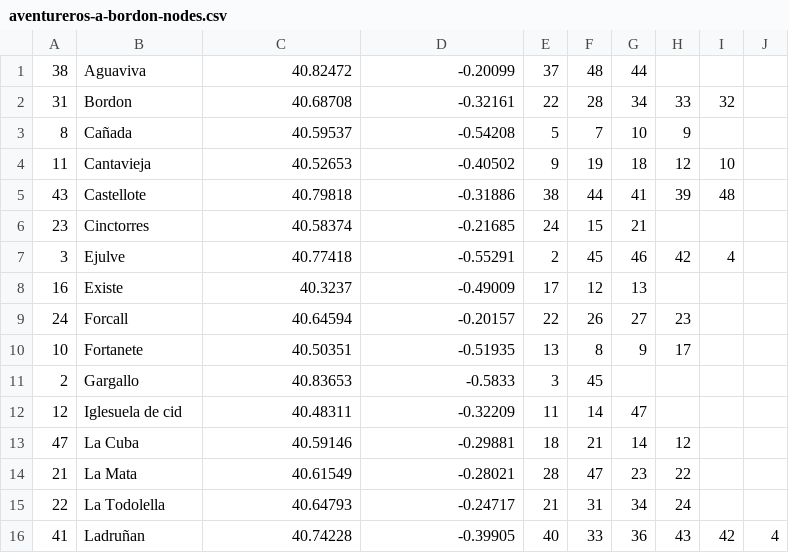
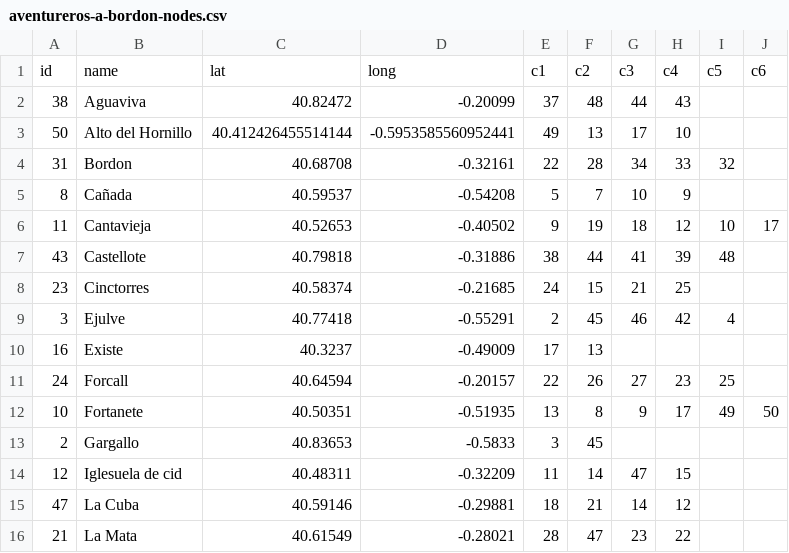
Before and after one commit to marcog83/ticket-to-raid-maestrazgo, a CSV file: src/data/aventureros-a-bordon-nodes.csv, drawn as a sheet; only a part is shown; the shorter side is filled out with more unchanged rows; the diff covers the shown part only.

```diff
--- a/src/data/aventureros-a-bordon-nodes.csv
+++ b/src/data/aventureros-a-bordon-nodes.csv
@@ -1,13 +1,15 @@
-38,Aguaviva,40.82472,-0.20099,37,48,44,,,
+id,name,lat,long,c1,c2,c3,c4,c5,c6
+38,Aguaviva,40.82472,-0.20099,37,48,44,43,,
+50,Alto del Hornillo,40.412426455514144,-0.5953585560952441,49,13,17,10,,
 31,Bordon,40.68708,-0.32161,22,28,34,33,32,
 8,Cañada,40.59537,-0.54208,5,7,10,9,,
-11,Cantavieja,40.52653,-0.40502,9,19,18,12,10,
+11,Cantavieja,40.52653,-0.40502,9,19,18,12,10,17
 43,Castellote,40.79818,-0.31886,38,44,41,39,48,
-23,Cinctorres,40.58374,-0.21685,24,15,21,,,
+23,Cinctorres,40.58374,-0.21685,24,15,21,25,,
 3,Ejulve,40.77418,-0.55291,2,45,46,42,4,
-16,Existe,40.3237,-0.49009,17,12,13,,,
-24,Forcall,40.64594,-0.20157,22,26,27,23,,
-10,Fortanete,40.50351,-0.51935,13,8,9,17,,
+16,Existe,40.3237,-0.49009,17,13,,,,
+24,Forcall,40.64594,-0.20157,22,26,27,23,25,
+10,Fortanete,40.50351,-0.51935,13,8,9,17,49,50
 2,Gargallo,40.83653,-0.5833,3,45,,,,
-12,Iglesuela de cid,40.48311,-0.32209,11,14,47,,,
+12,Iglesuela de cid,40.48311,-0.32209,11,14,47,15,,
 47,La Cuba,40.59146,-0.29881,18,21,14,12,,
```
Also changed, not shown: 2 added rows and 16 edited cells elsewhere in this file, src/components/paths/saved-routes.csv, src/data/routes-def.csv, 15 other files.
